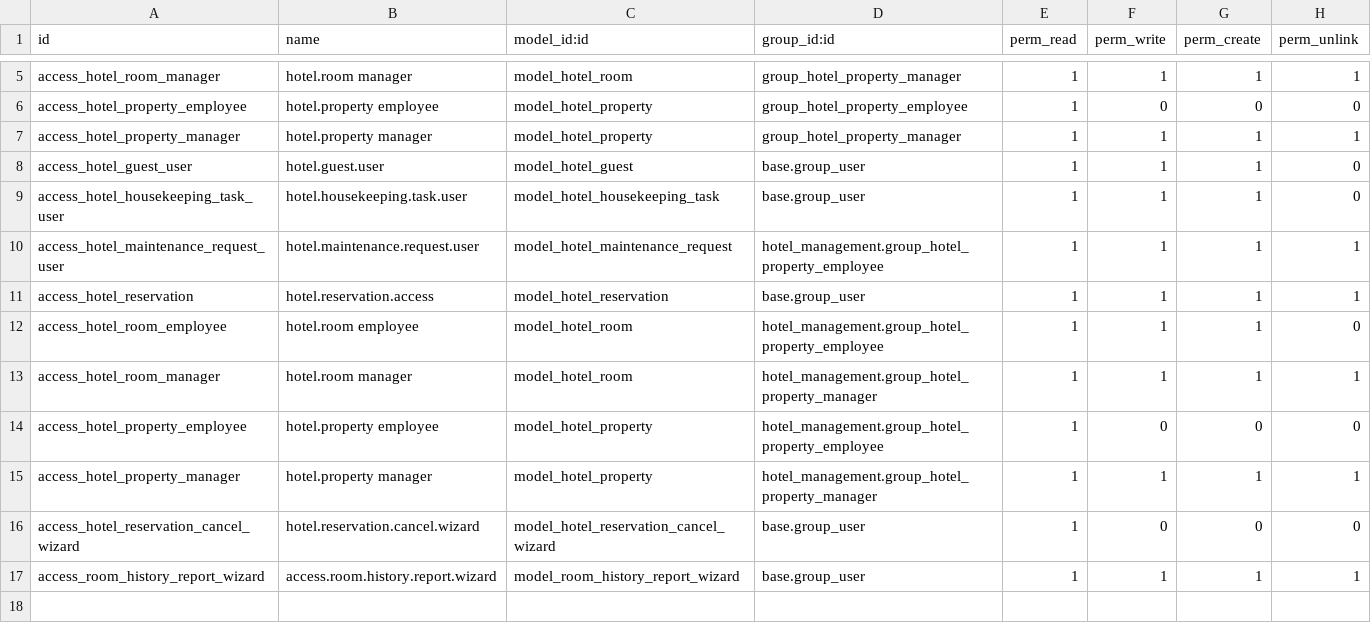
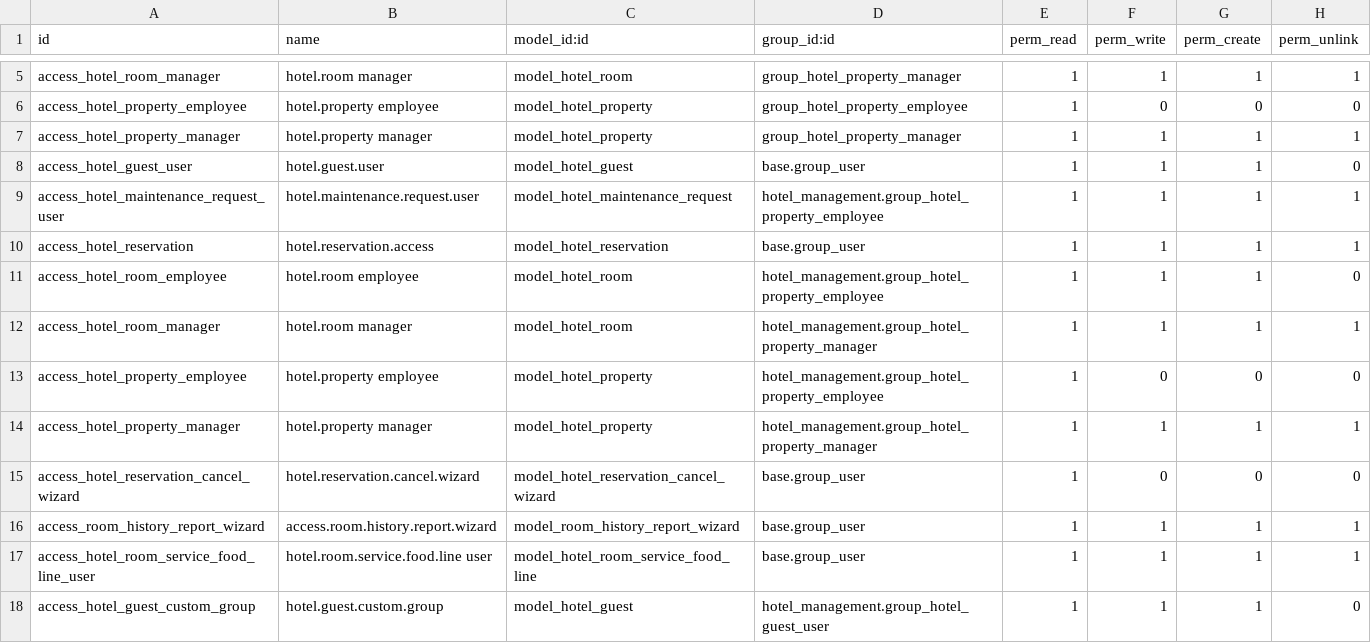
Before and after one commit to codebyhussein/hotel_management, a CSV file: security/ir.model.access.csv, drawn as a sheet; only a part is shown, gaps mark what is left out.

Commit message:
Add room service submenu and guest bakance

```diff
--- a/security/ir.model.access.csv
+++ b/security/ir.model.access.csv
@@ -8,3 +8,2 @@ access_hotel_property_manager,hotel.property manager,model_hotel_property,group_
 access_hotel_guest_user,hotel.guest.user,model_hotel_guest,base.group_user,1,1,1,0
-access_hotel_housekeeping_task_user,hotel.housekeeping.task.user,model_hotel_housekeeping_task,base.group_user,1,1,1,0
 access_hotel_maintenance_request_user,hotel.maintenance.request.user,model_hotel_maintenance_request,hotel_management.group_hotel_property_employee,1,1,1,1
@@ -17 +16,3 @@ access_hotel_reservation_cancel_wizard,hotel.reservation.cancel.wizard,model_hot
 access_room_history_report_wizard,access.room.history.report.wizard,model_room_history_report_wizard,base.group_user,1,1,1,1
+access_hotel_room_service_food_line_user,hotel.room.service.food.line user,model_hotel_room_service_food_line,base.group_user,1,1,1,1
+access_hotel_guest_custom_group,hotel.guest.custom.group,model_hotel_guest,hotel_management.group_hotel_guest_user,1,1,1,0
```
Also changed, not shown: 11 other files.
